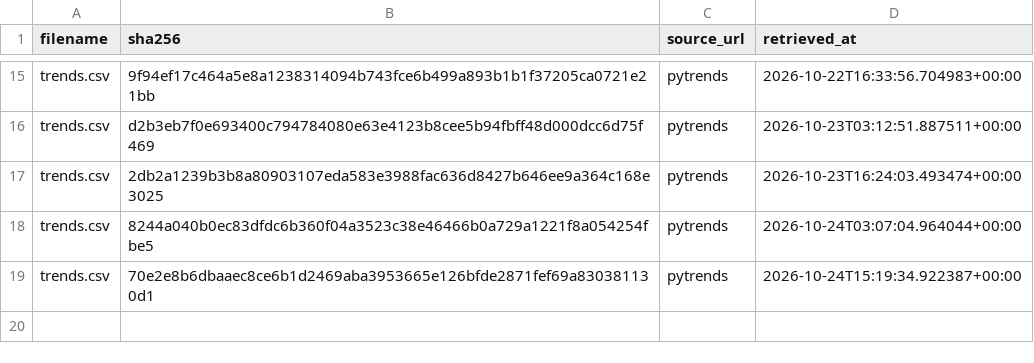
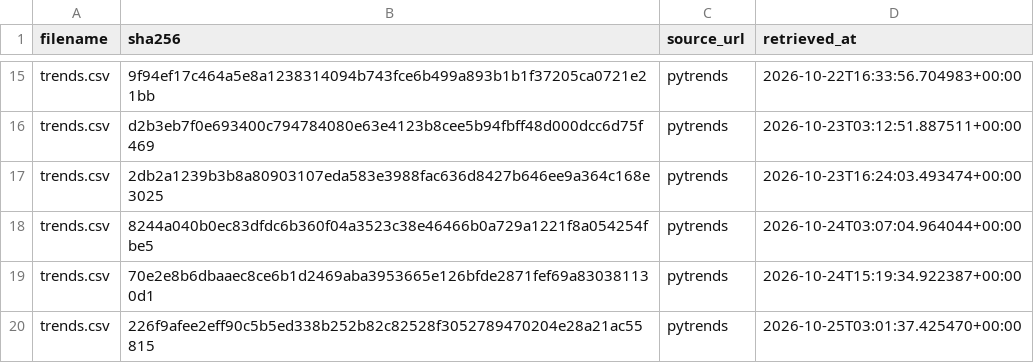
Before and after one commit to tienspz/AICOR, a CSV file: data/raw/trends/manifest.csv, drawn as a sheet; only a part is shown, gaps mark what is left out.

```diff
--- a/data/raw/trends/manifest.csv
+++ b/data/raw/trends/manifest.csv
@@ -19 +19,2 @@ trends.csv,8244a040b0ec83dfdc6b360f04a3523c38e46466b0a729a1221f8a054254fbe5,pytr
 trends.csv,70e2e8b6dbaaec8ce6b1d2469aba3953665e126bfde2871fef69a830381130d1,pytrends,2026-10-24T15:19:34.922387+00:00
+trends.csv,226f9afee2eff90c5b5ed338b252b82c82528f3052789470204e28a21ac55815,pytrends,2026-10-25T03:01:37.425470+00:00
```
Also changed, not shown: data/processed/google_trends_quarterly.csv, data/raw/trends/trends.csv, 1 other file.
